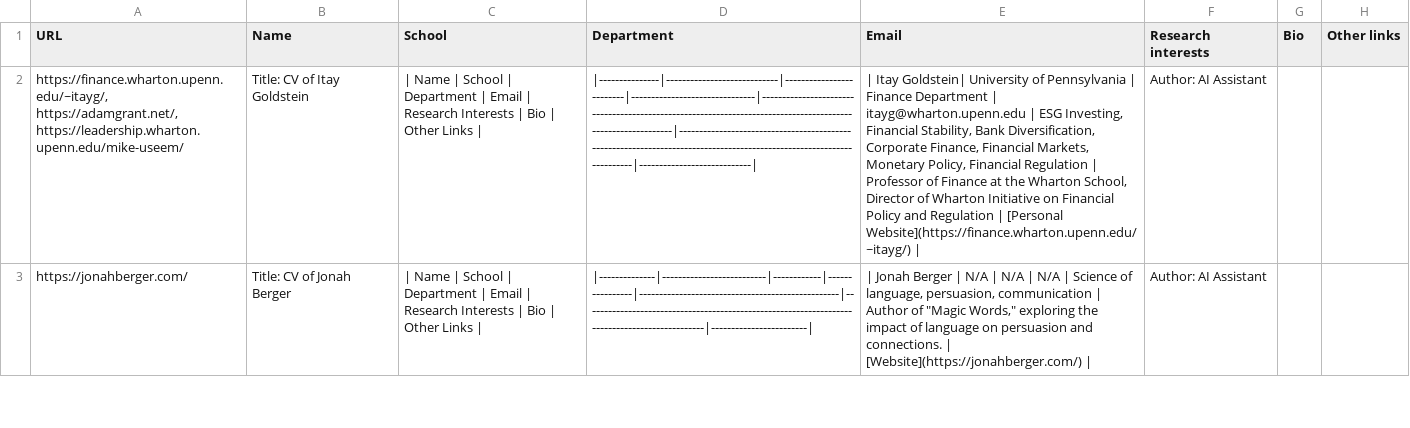
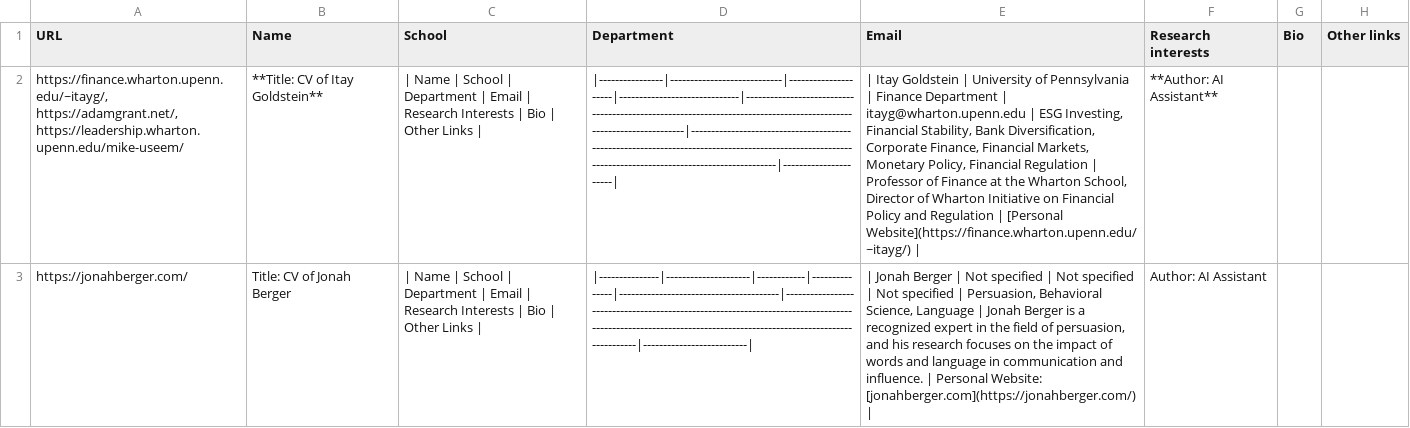
Before and after one commit to Polareign/URL_Simplifier, a CSV file: output.csv, drawn as a sheet; only a part is shown; the diff covers the shown part only; the diff names each change by its address in the sheet, - before the commit and + after, or states it on an @@ line.

```diff
--- a/output.csv
+++ b/output.csv
-B2 (Name): Title: CV of Itay Goldstein
+B2 (Name): **Title: CV of Itay Goldstein**
-D2 (Department): |---------------|----------------------------|-------------------------|-------------------------------|------------------------------------------------------------------------------------------------------------|----------------------------------------------------------------------------------------------------------------------|----------------------------|
+D2 (Department): |----------------|----------------------------|---------------------|------------------------------|-------------------------------------------------------------------------------------------------------------------|-------------------------------------------------------------------------------------------------------------------------------------------------------|----------------------|
-E2 (Email): | Itay Goldstein| University of…
+E2 (Email): | Itay Goldstein | University of…
-F2 (Research interests): Author: AI Assistant
+F2 (Research interests): **Author: AI Assistant**
-D3 (Department): |--------------|--------------------------|------------|----------------|--------------------------------------------------|-----------------------------------------------------------------------------------------------|------------------------|
+D3 (Department): |---------------|---------------------|------------|---------------|----------------------------------------|--------------------------------------------------------------------------------------------------------------------------------------------------------------|--------------------------|
-E3 (Email): …Berger | N/A | N/A | N/A | Science of language, persuasion, communication | Author of "Magic Words," exploring the impact of language on persuasion and connections. | [Website](https://jonahberger.com/) |
+E3 (Email): …Berger | Not specified | Not specified | Not specified | Persuasion, Behavioral Science, Language | Jonah Berger is a recognized expert in the field of persuasion, and his research focuses on the impact of words and language in communication and influence. | Personal Website: [jonahberger.com](https://jonahberger.com/) |
```
Also changed, not shown: 6 edited cells elsewhere in this file, 2 other files.
